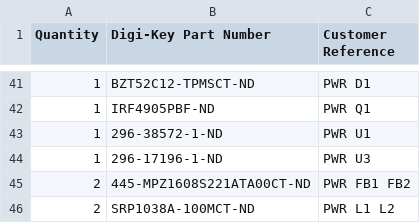
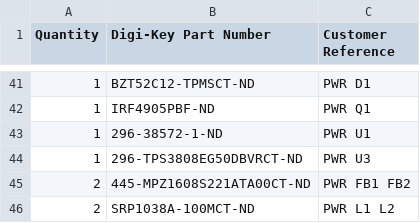
Before and after one commit to B1narySolutions/amp-hardware, a CSV file: amp-digikey-cart.csv, drawn as a sheet; only a part is shown, gaps mark what is left out.

```diff
--- a/amp-digikey-cart.csv
+++ b/amp-digikey-cart.csv
@@ -43,3 +43,3 @@ Quantity,Digi-Key Part Number,Customer Reference
 1,296-38572-1-ND,PWR U1
-1,296-17196-1-ND,PWR U3
+1,296-TPS3808EG50DBVRCT-ND,PWR U3
 2,445-MPZ1608S221ATA00CT-ND,PWR FB1 FB2
```
Also changed, not shown: amp-digikey-order.csv.
